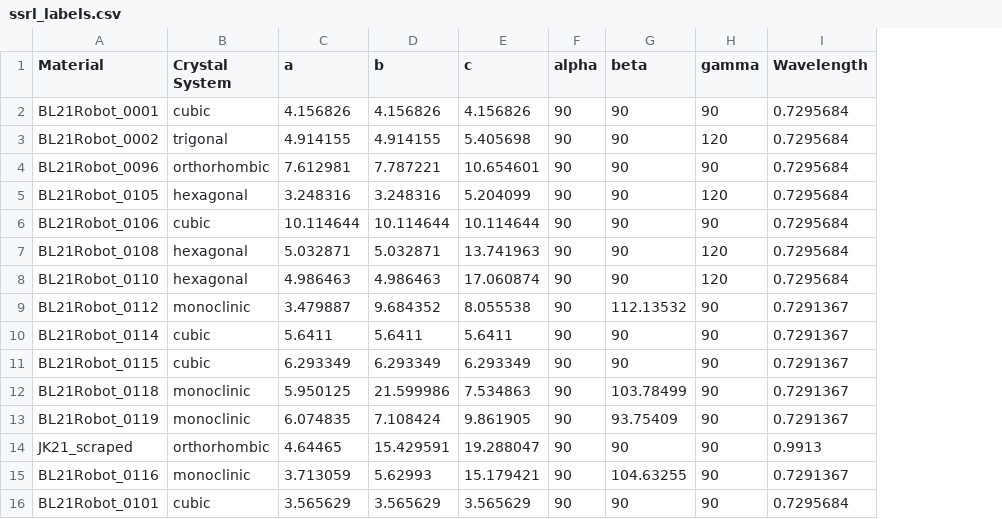
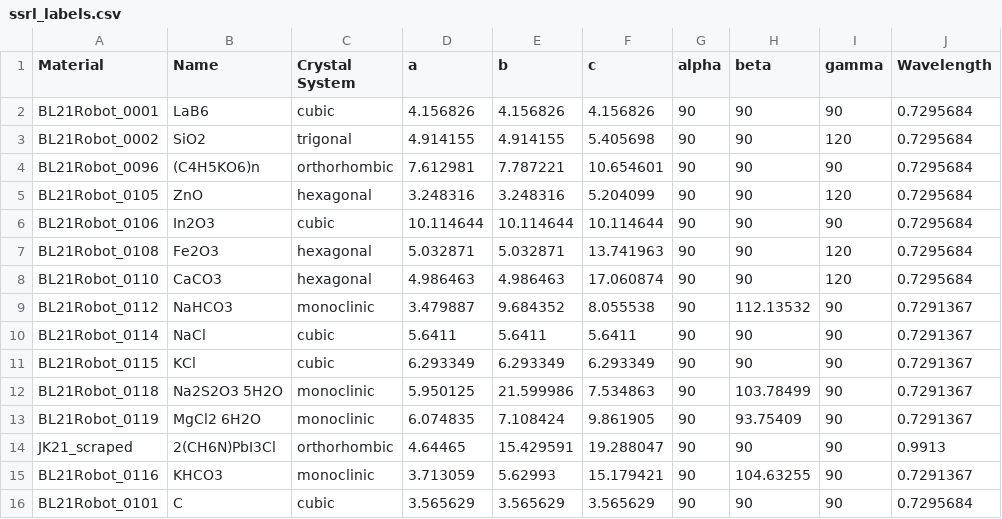
Before and after one commit to src47/DeepLPnet, a CSV file: data/ssrl_labels.csv, drawn as a sheet; the diff names each change by its address in the sheet, - before the commit and + after, or states it on an @@ line.

Commit message:
Added in names for the materials

```diff
--- a/data/ssrl_labels.csv
+++ b/data/ssrl_labels.csv
+column B (Name), rows 2-16: LaB6 | SiO2 | (C4H5KO6)n | ZnO | In2O3 | Fe2O3 | CaCO3 | NaHCO3 | NaCl | KCl | Na2S2O3 5H2O | MgCl2 6H2O | 2(CH6N)PbI3Cl | KHCO3 | C
```
Also changed, not shown: 2 other files.
